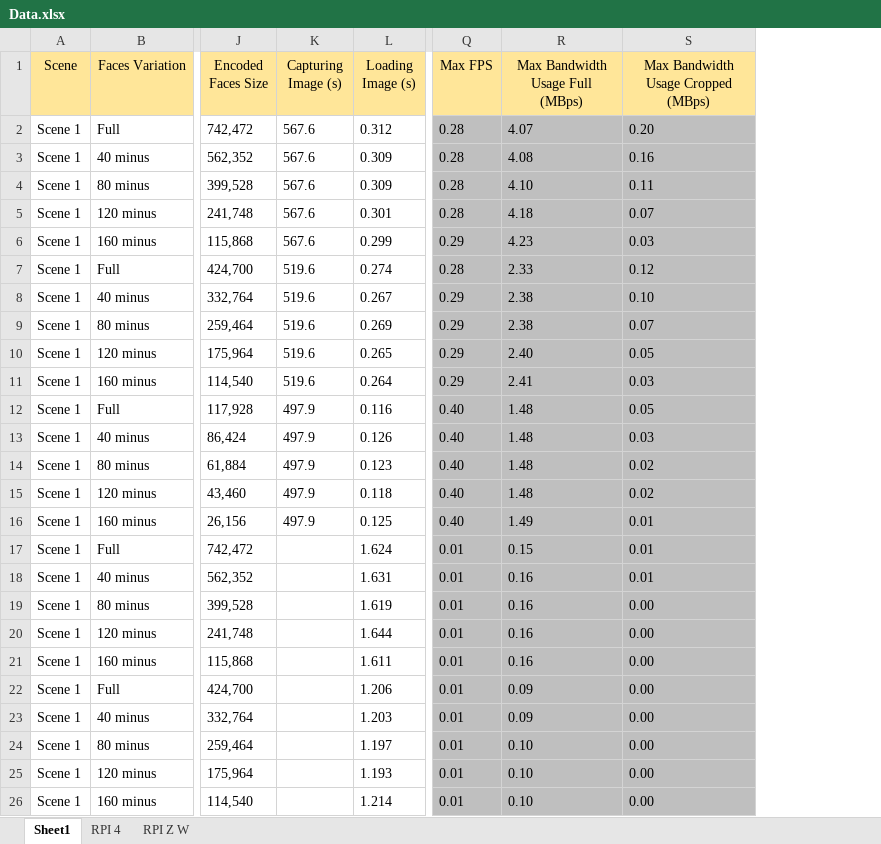
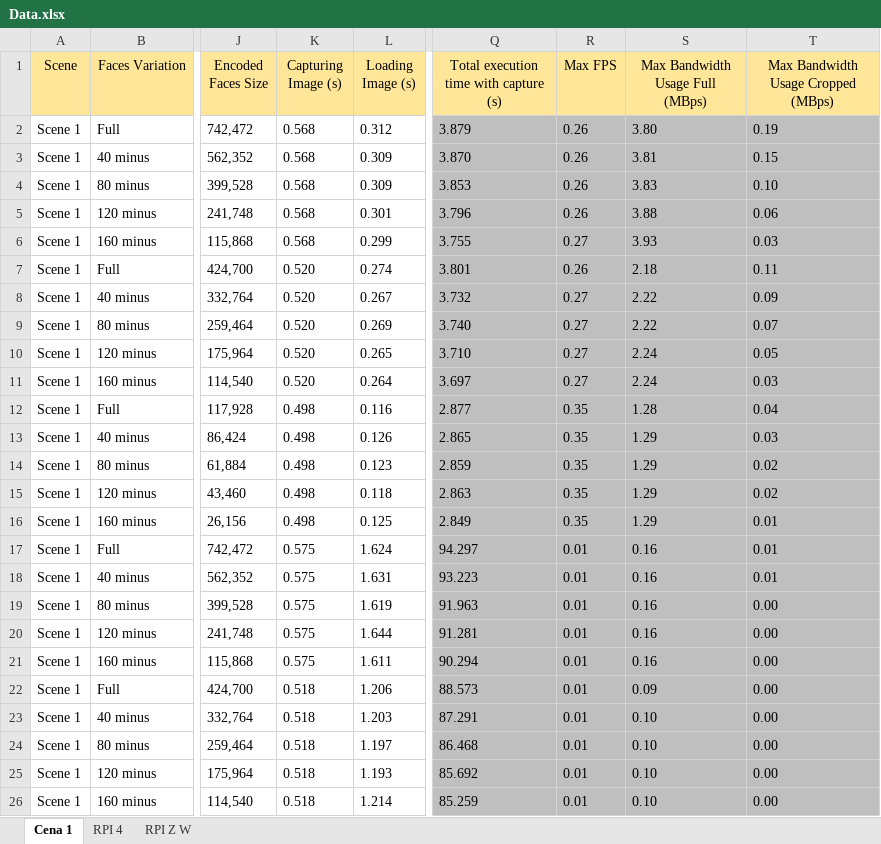
Before and after one commit to conradoad/tcc_ceca_ifes, an Excel workbook: Data.xlsx, sheet Cena 1, drawn as a sheet; only a part is shown, gaps mark what is left out; values as stored, in another font and other column widths than the file's, no borders; addresses are those after the commit; the diff covers the shown part only; the diff names each change by its address in the sheet, - before the commit and + after, or states it on an @@ line.

Commit message:
Inclui teste de tempo médio de captura Cena 1 no raspberry pi zero

```diff
--- a/Data.xlsx (sheet Cena 1)
+++ b/Data.xlsx (sheet Cena 1)
-sheet tab: Sheet1
+sheet tab: Cena 1
+column Q, rows 1-26: Total execution time with capture (s) | 3.879 | 3.870 | 3.853 | 3.796 | 3.755 | 3.801 | 3.732 | 3.740 | 3.710 | 3.697 | 2.877 | 2.865 | 2.859 | 2.863 | 2.849 | 94.297 | 93.223 | 91.963 | 91.281 | 90.294 | 88.573 | 87.291 | 86.468 | 85.692 | 85.259
-K2:K6 (Capturing Image (s)): 567.6
+K2:K6 (Capturing Image (s)): 0.568
-R2:R5 (Max FPS): 0.28
+R2:R5 (Max FPS): 0.26
-S2 (Max Bandwidth Usage Full (MBps)): 4.07
+S2 (Max Bandwidth Usage Full (MBps)): 3.80
-T2: 0.20
+T2: 0.19
-S3 (Max Bandwidth Usage Full (MBps)): 4.08
+S3 (Max Bandwidth Usage Full (MBps)): 3.81
-T3: 0.16
+T3: 0.15
-S4 (Max Bandwidth Usage Full (MBps)): 4.10
+S4 (Max Bandwidth Usage Full (MBps)): 3.83
-T4: 0.11
+T4: 0.10
-S5 (Max Bandwidth Usage Full (MBps)): 4.18
+S5 (Max Bandwidth Usage Full (MBps)): 3.88
-T5: 0.07
+T5: 0.06
-R6 (Max FPS): 0.29
+R6 (Max FPS): 0.27
-S6 (Max Bandwidth Usage Full (MBps)): 4.23
+S6 (Max Bandwidth Usage Full (MBps)): 3.93
-K7:K11 (Capturing Image (s)): 519.6
+K7:K11 (Capturing Image (s)): 0.520
-R7 (Max FPS): 0.28
+R7 (Max FPS): 0.26
-S7 (Max Bandwidth Usage Full (MBps)): 2.33
+S7 (Max Bandwidth Usage Full (MBps)): 2.18
-T7: 0.12
+T7: 0.11
-R8:R11 (Max FPS): 0.29
+R8:R11 (Max FPS): 0.27
-S8:S9 (Max Bandwidth Usage Full (MBps)): 2.38
+S8:S9 (Max Bandwidth Usage Full (MBps)): 2.22
-T8: 0.10
+T8: 0.09
-S10 (Max Bandwidth Usage Full (MBps)): 2.40
+S10 (Max Bandwidth Usage Full (MBps)): 2.24
-S11 (Max Bandwidth Usage Full (MBps)): 2.41
+S11 (Max Bandwidth Usage Full (MBps)): 2.24
-K12:K16 (Capturing Image (s)): 497.9
+K12:K16 (Capturing Image (s)): 0.498
-R12:R16 (Max FPS): 0.40
+R12:R16 (Max FPS): 0.35
-S12 (Max Bandwidth Usage Full (MBps)): 1.48
+S12 (Max Bandwidth Usage Full (MBps)): 1.28
-T12: 0.05
+T12: 0.04
-S13:S15 (Max Bandwidth Usage Full (MBps)): 1.48
+S13:S15 (Max Bandwidth Usage Full (MBps)): 1.29
-S16 (Max Bandwidth Usage Full (MBps)): 1.49
+S16 (Max Bandwidth Usage Full (MBps)): 1.29
-K17:K21 (Capturing Image (s)): (empty)
+K17:K21 (Capturing Image (s)): 0.575
-S17 (Max Bandwidth Usage Full (MBps)): 0.15
+S17 (Max Bandwidth Usage Full (MBps)): 0.16
-K22:K26 (Capturing Image (s)): (empty)
+K22:K26 (Capturing Image (s)): 0.518
-S23 (Max Bandwidth Usage Full (MBps)): 0.09
+S23 (Max Bandwidth Usage Full (MBps)): 0.10
```
Also changed, not shown: 5 edited cells elsewhere in this sheet, formulas that keep their value.
